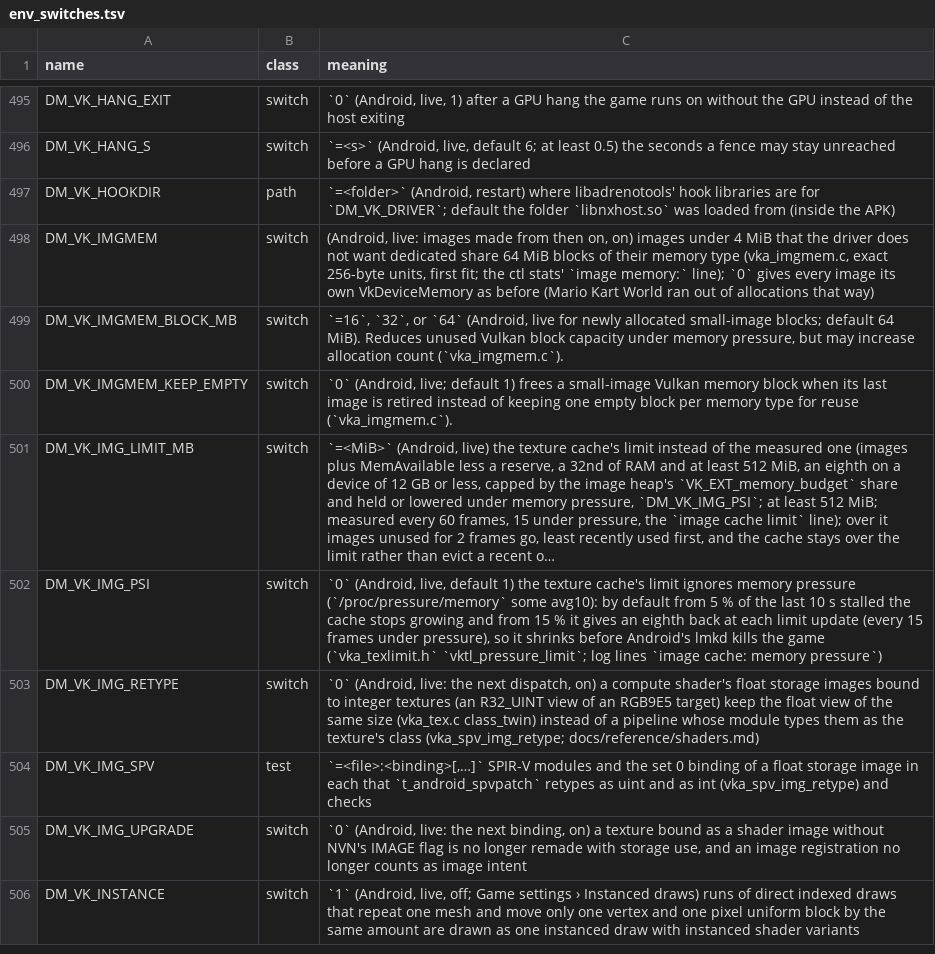
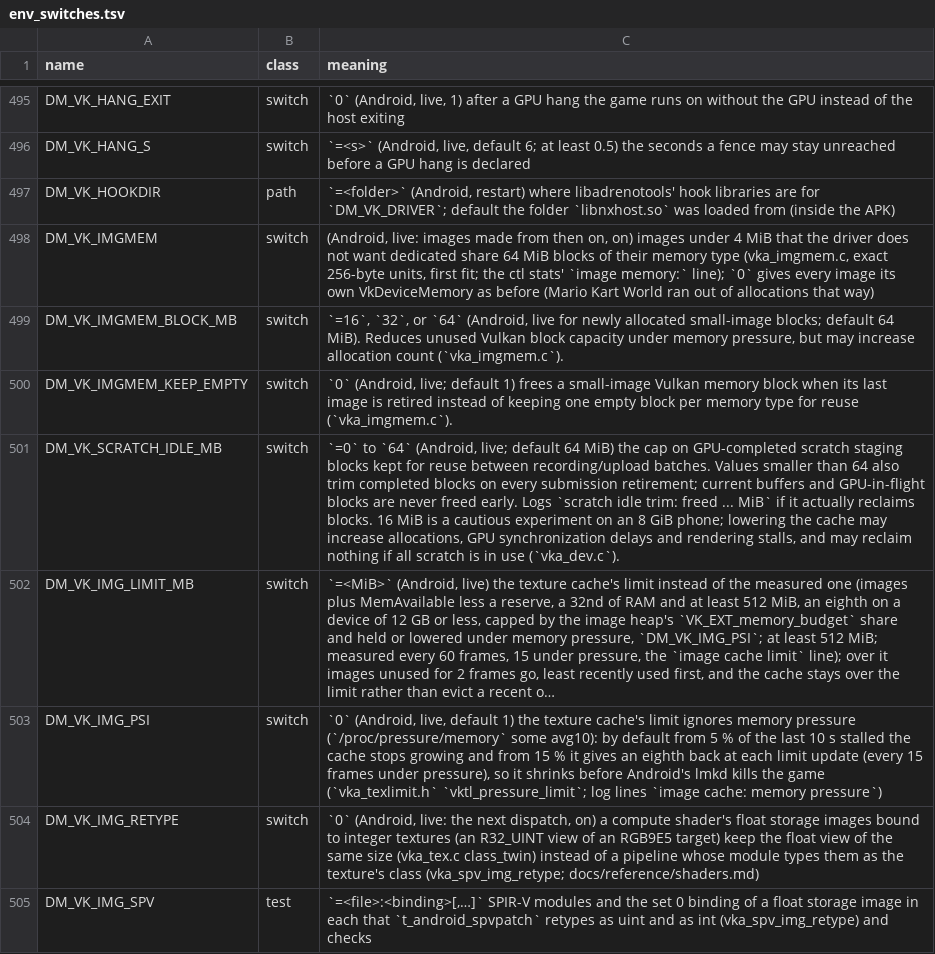
Before and after one commit to Juniklx/BananaNative, a TSV file: docs/env_switches.tsv, drawn as a sheet; only a part is shown, gaps mark what is left out; the shorter side is filled out with more unchanged rows; long unchanged cells end in …; the diff names each change by its address in the sheet, - before the commit and + after, or states it on an @@ line.

Commit message:
docs: register opt-in fence-safe Vulkan scratch idle memory cap

```diff
--- a/docs/env_switches.tsv
+++ b/docs/env_switches.tsv
+row 501: DM_VK_SCRATCH_IDLE_MB | switch | `=0` to `64` (Android, live; default 64 MiB) the cap on GPU-completed scratch staging blocks kept for reuse between recording/upload batches. Values smaller than 64 also trim completed blocks on every submission retirement; current buffers and GPU-in-flight blocks are never freed early. Logs `scratch idle trim: freed ... MiB` if it actually reclaims blocks. 16 MiB is a cautious experiment on an 8 GiB phone; lowering the cache may increase allocations, GPU synchronization delays and rendering stalls, and may reclaim nothing if all scratch is in use (`vka_dev.c`).
```
